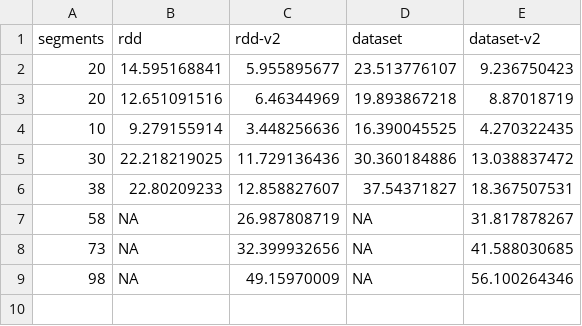
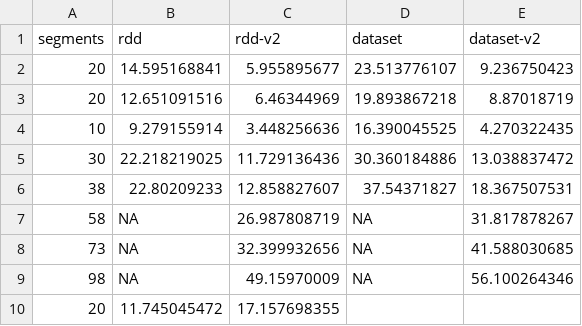
Before and after one commit to live-wire/bigdata, a CSV file: lab2/runtime.csv, drawn as a sheet; the diff names each change by its address in the sheet, - before the commit and + after, or states it on an @@ line.

```diff
--- a/lab2/runtime.csv
+++ b/lab2/runtime.csv
+row 10: 20 | 11.745045472 | 17.157698355
```
Also changed, not shown: 1 other file.
